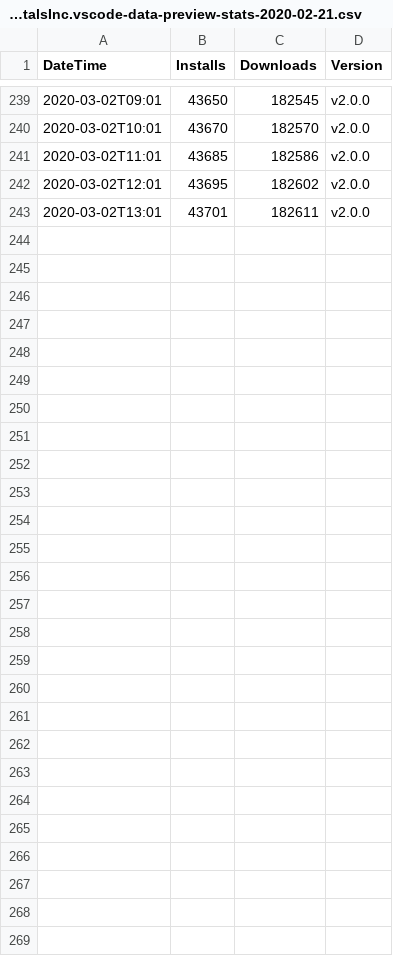
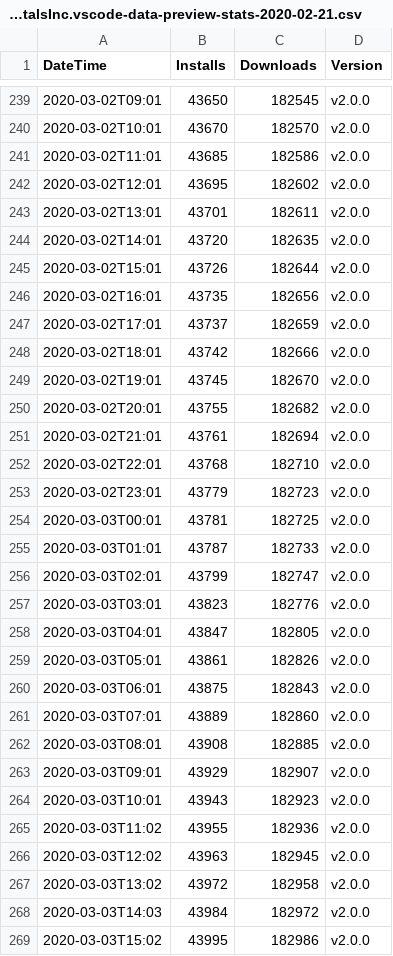
Before and after one commit to RandomFractals/vscode-marketplace-ext-stats, a CSV file: data/RandomFractalsInc.vscode-data-preview-stats-2020-02-21.csv, drawn as a sheet; only a part is shown, gaps mark what is left out; the diff names each change by its address in the sheet, - before the commit and + after, or states it on an @@ line.

Commit message:
3/3 stats update ...

```diff
--- a/data/RandomFractalsInc.vscode-data-preview-stats-2020-02-21.csv
+++ b/data/RandomFractalsInc.vscode-data-preview-stats-2020-02-21.csv
+row 244: 2020-03-02T14:01 | 43720 | 182635 | v2.0.0
+row 245: 2020-03-02T15:01 | 43726 | 182644 | v2.0.0
+row 246: 2020-03-02T16:01 | 43735 | 182656 | v2.0.0
+row 247: 2020-03-02T17:01 | 43737 | 182659 | v2.0.0
+row 248: 2020-03-02T18:01 | 43742 | 182666 | v2.0.0
+row 249: 2020-03-02T19:01 | 43745 | 182670 | v2.0.0
+row 250: 2020-03-02T20:01 | 43755 | 182682 | v2.0.0
+row 251: 2020-03-02T21:01 | 43761 | 182694 | v2.0.0
+row 252: 2020-03-02T22:01 | 43768 | 182710 | v2.0.0
+row 253: 2020-03-02T23:01 | 43779 | 182723 | v2.0.0
+row 254: 2020-03-03T00:01 | 43781 | 182725 | v2.0.0
+row 255: 2020-03-03T01:01 | 43787 | 182733 | v2.0.0
+row 256: 2020-03-03T02:01 | 43799 | 182747 | v2.0.0
+row 257: 2020-03-03T03:01 | 43823 | 182776 | v2.0.0
+row 258: 2020-03-03T04:01 | 43847 | 182805 | v2.0.0
+row 259: 2020-03-03T05:01 | 43861 | 182826 | v2.0.0
+row 260: 2020-03-03T06:01 | 43875 | 182843 | v2.0.0
+row 261: 2020-03-03T07:01 | 43889 | 182860 | v2.0.0
+row 262: 2020-03-03T08:01 | 43908 | 182885 | v2.0.0
+row 263: 2020-03-03T09:01 | 43929 | 182907 | v2.0.0
+row 264: 2020-03-03T10:01 | 43943 | 182923 | v2.0.0
+row 265: 2020-03-03T11:02 | 43955 | 182936 | v2.0.0
+row 266: 2020-03-03T12:02 | 43963 | 182945 | v2.0.0
+row 267: 2020-03-03T13:02 | 43972 | 182958 | v2.0.0
+row 268: 2020-03-03T14:03 | 43984 | 182972 | v2.0.0
+row 269: 2020-03-03T15:02 | 43995 | 182986 | v2.0.0
```
Also changed, not shown: data/RandomFractalsInc.geo-data-viewer-stats-2020-02-21.csv, data/RandomFractalsInc.vscode-vega-viewer-stats-2020-02-21.csv.
